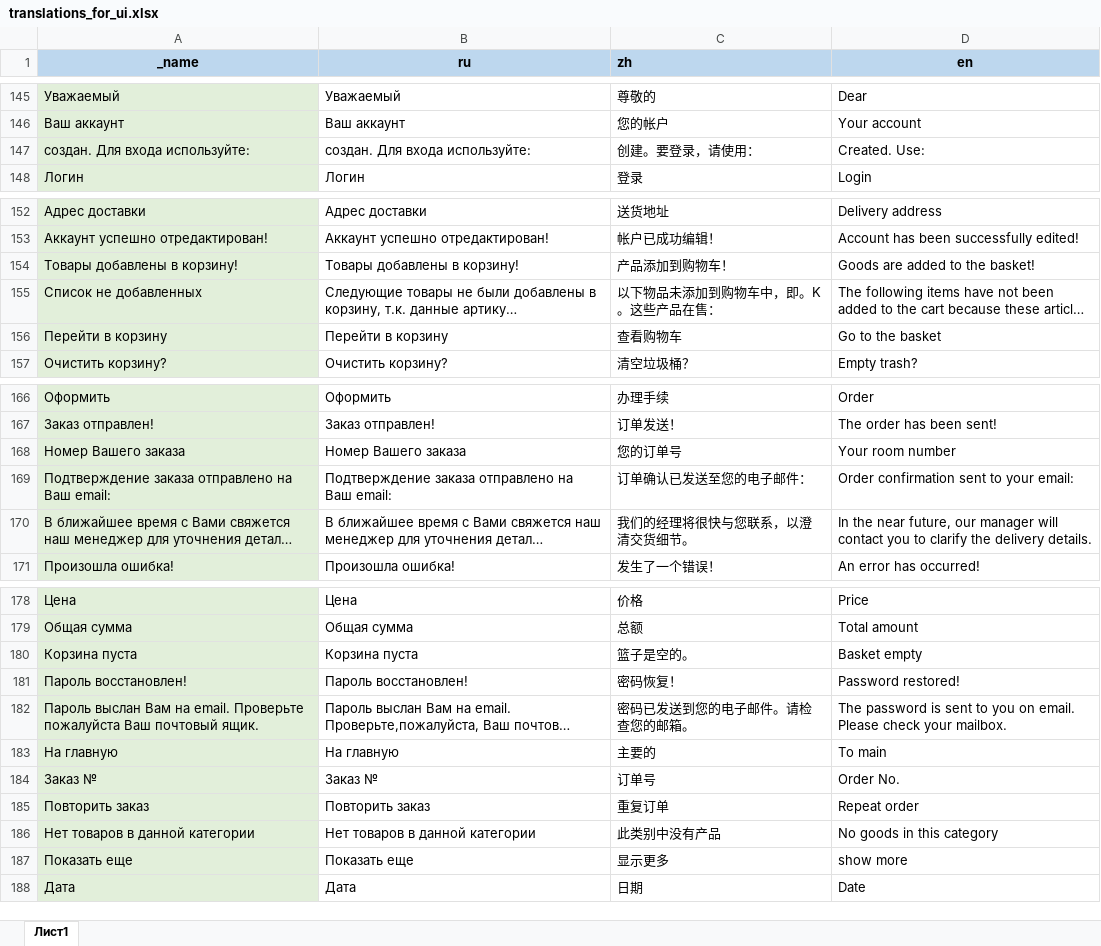
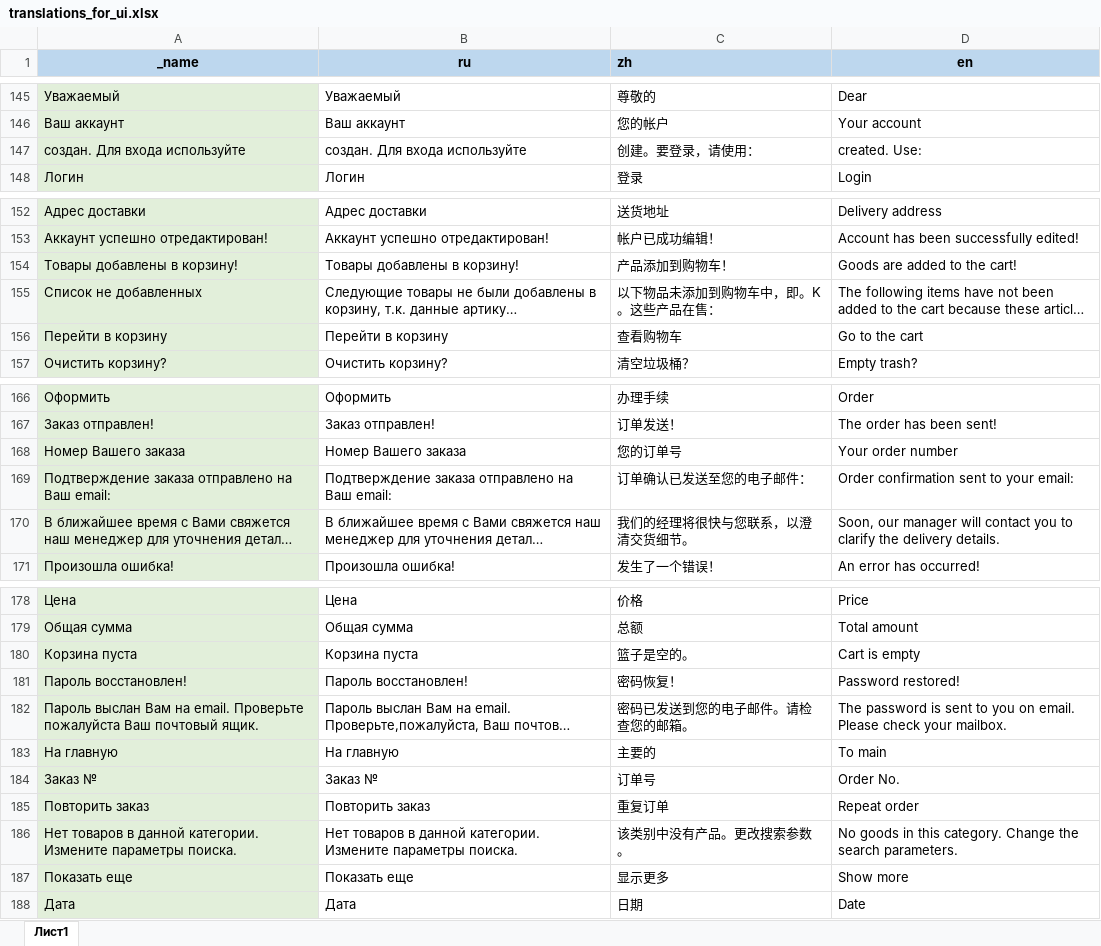
Before and after one commit to AlekseyMalakhov/bortik-project-demo, an Excel workbook: translations_for_ui.xlsx, sheet Лист1, drawn as a sheet; only a part is shown, gaps mark what is left out; long unchanged cells end in …; values as stored, in another font and other column widths than the file's, no borders; removed rows and columns are numbered as before the commit, all else as after; the diff names each change by its address in the sheet, - before the commit and + after, or states it on an @@ line.

```diff
--- a/translations_for_ui.xlsx (sheet Лист1)
+++ b/translations_for_ui.xlsx (sheet Лист1)
-A147 (_name): создан. Для входа используйте:
+A147 (_name): создан. Для входа используйте
-B147 (ru): создан. Для входа используйте:
+B147 (ru): создан. Для входа используйте
-D147 (en): Created. Use:
+D147 (en): created. Use:
-D154 (en): Goods are added to the basket!
+D154 (en): Goods are added to the cart!
-D156 (en): Go to the basket
+D156 (en): Go to the cart
-D168 (en): Your room number
+D168 (en): Your order number
-D170 (en): In the near future, our manager…
+D170 (en): Soon, our manager…
-D180 (en): Basket empty
+D180 (en): Cart is empty
-row 186: Нет товаров в данной категории | Нет товаров в данной категории | 此类别中没有产品 | No goods in this category
+row 186: Нет товаров в данной категории. Измените параметры поиска. | Нет товаров в данной категории. Измените параметры поиска. | 该类别中没有产品。更改搜索参数。 | No goods in this category. Change the search parameters.
-D187 (en): show more
+D187 (en): Show more
```
Also changed, not shown: 7 other files.
